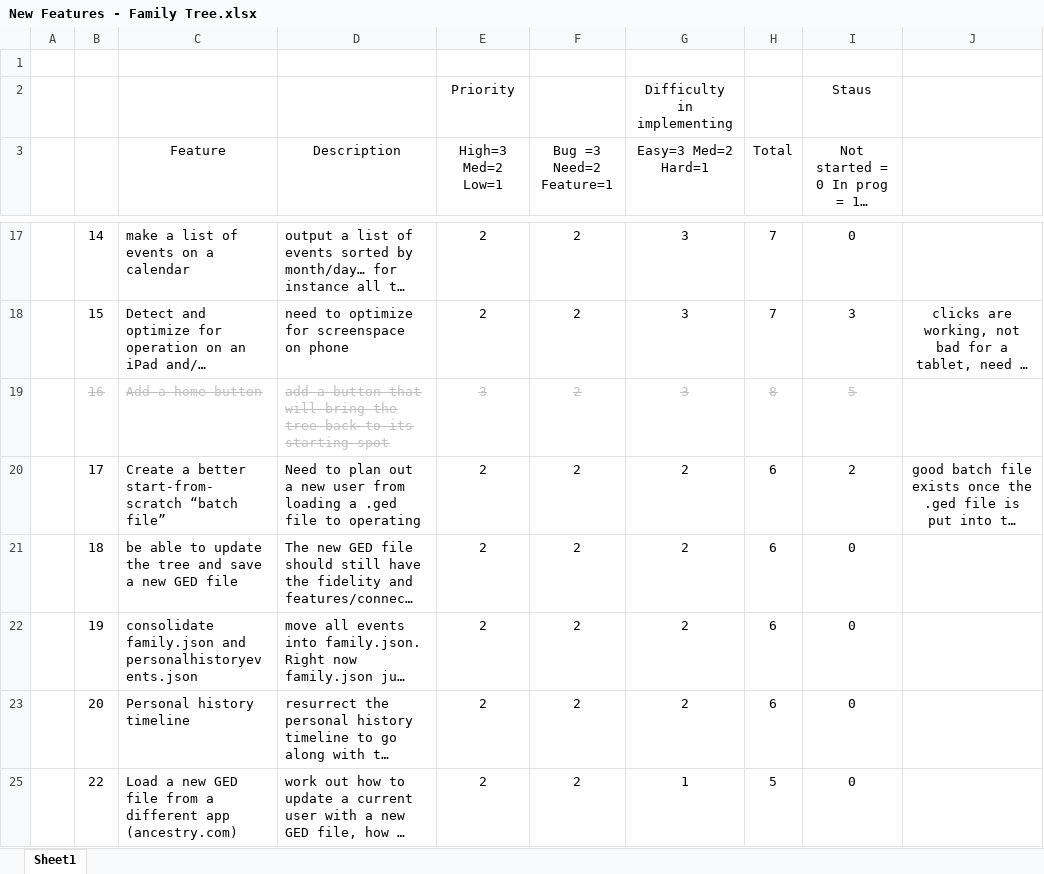
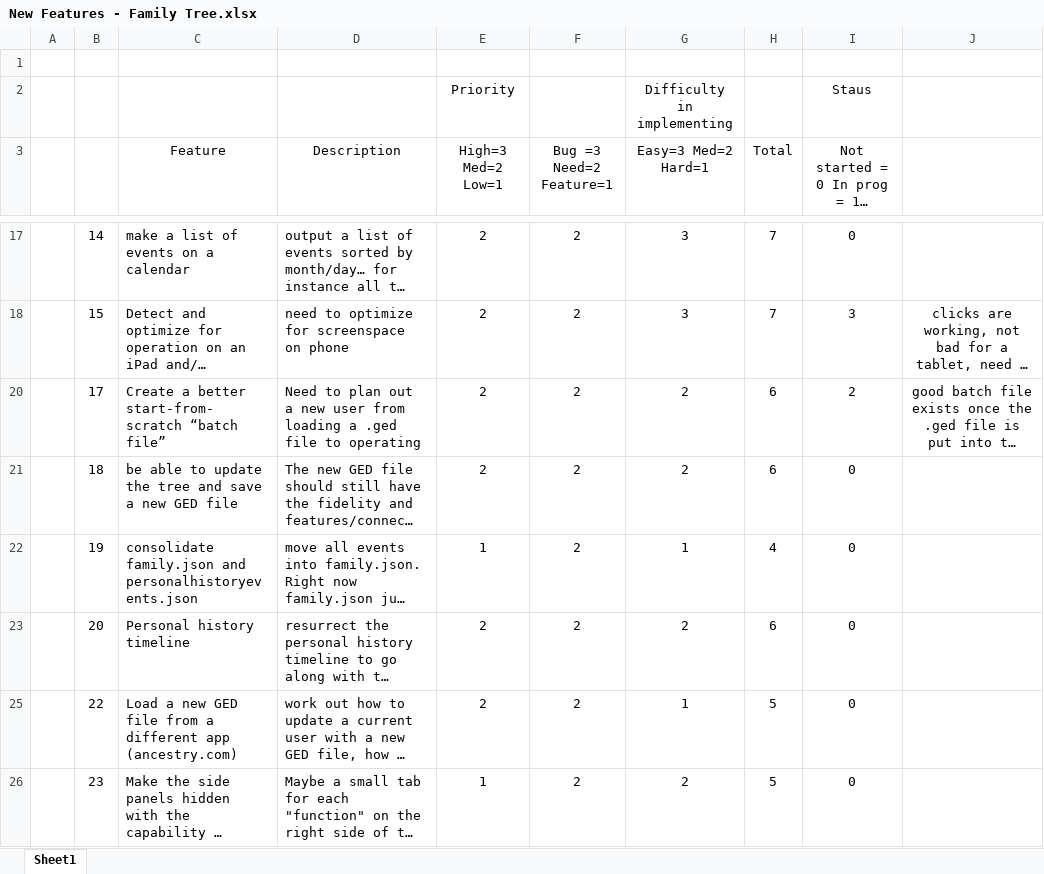
Before and after one commit to jlauko/ged-keepers, an Excel workbook: Future Features/New Features - Family Tree.xlsx, sheet Sheet1, drawn as a sheet; only a part is shown, gaps mark what is left out; the shorter side is filled out with more unchanged rows; long unchanged cells end in …; values as stored, in another font and other column widths than the file's, no borders; conditional formats not drawn; the diff names each change by its address in the sheet, - before the commit and + after, or states it on an @@ line.

```diff
--- a/Future Features/New Features - Family Tree.xlsx (sheet Sheet1)
+++ b/Future Features/New Features - Family Tree.xlsx (sheet Sheet1)
@@ row 19 hidden:  | 16 | Add a home button | add a button that will bring the tree back to its starting spot | 3 | 2 | 3 | 8 | 5 @@
-E22 (High=3 Med=2 Low=1): 2
+E22 (High=3 Med=2 Low=1): 1
-G22 (Easy=3 Med=2 Hard=1): 2
+G22 (Easy=3 Med=2 Hard=1): 1
-H22 (Total): 6
+H22 (Total): 4
```
Also changed, not shown: 8 other files.
